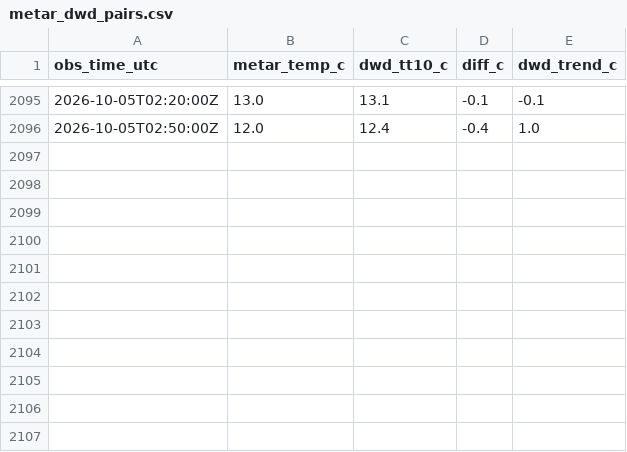
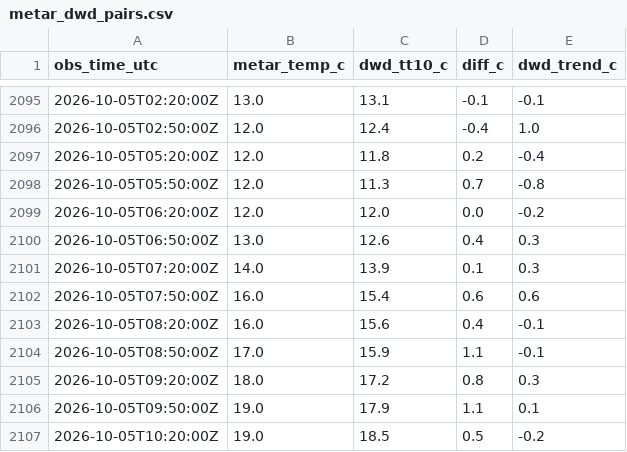
Before and after one commit to 6505001930-stack/Monitor_eddm.py, a CSV file: data/metar_dwd_pairs.csv, drawn as a sheet; only a part is shown, gaps mark what is left out.

```diff
--- a/data/metar_dwd_pairs.csv
+++ b/data/metar_dwd_pairs.csv
@@ -2096 +2096,12 @@ obs_time_utc,metar_temp_c,dwd_tt10_c,diff_c,dwd_trend_c
 2026-10-05T02:50:00Z,12.0,12.4,-0.4,1.0
+2026-10-05T05:20:00Z,12.0,11.8,0.2,-0.4
+2026-10-05T05:50:00Z,12.0,11.3,0.7,-0.8
+2026-10-05T06:20:00Z,12.0,12.0,0.0,-0.2
+2026-10-05T06:50:00Z,13.0,12.6,0.4,0.3
+2026-10-05T07:20:00Z,14.0,13.9,0.1,0.3
+2026-10-05T07:50:00Z,16.0,15.4,0.6,0.6
+2026-10-05T08:20:00Z,16.0,15.6,0.4,-0.1
+2026-10-05T08:50:00Z,17.0,15.9,1.1,-0.1
+2026-10-05T09:20:00Z,18.0,17.2,0.8,0.3
+2026-10-05T09:50:00Z,19.0,17.9,1.1,0.1
+2026-10-05T10:20:00Z,19.0,18.5,0.5,-0.2
```
